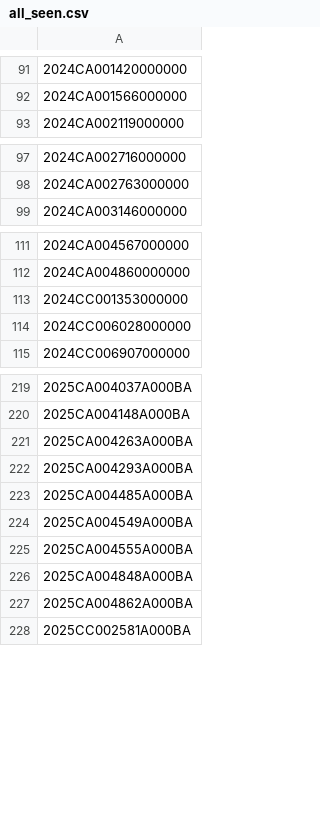
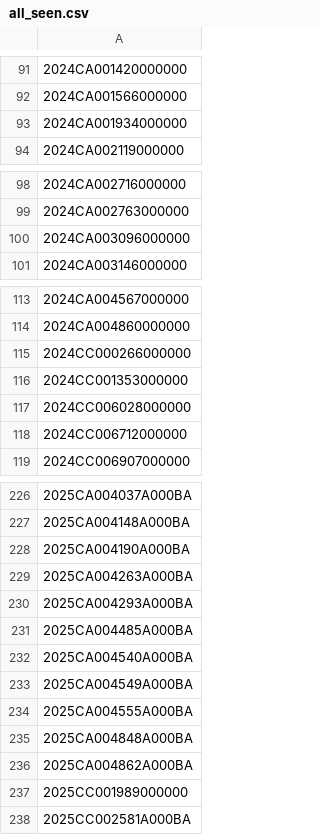
Before and after one commit to figlesias7/realforeclose-polk, a CSV file: data/all_seen.csv, drawn as a sheet; only a part is shown, gaps mark what is left out; the diff covers the shown part only; the diff names each change by its address in the sheet, - before the commit and + after, or states it on an @@ line.

```diff
--- a/data/all_seen.csv
+++ b/data/all_seen.csv
+row 93: 2024CA001934000000
+row 100: 2024CA003096000000
+row 115: 2024CC000266000000
+row 118: 2024CC006712000000
+row 228: 2025CA004190A000BA
+row 232: 2025CA004540A000BA
+row 237: 2025CC001989000000
```
Also changed, not shown: 4 added rows elsewhere in this file, data/event_log.csv, 3 other files.
